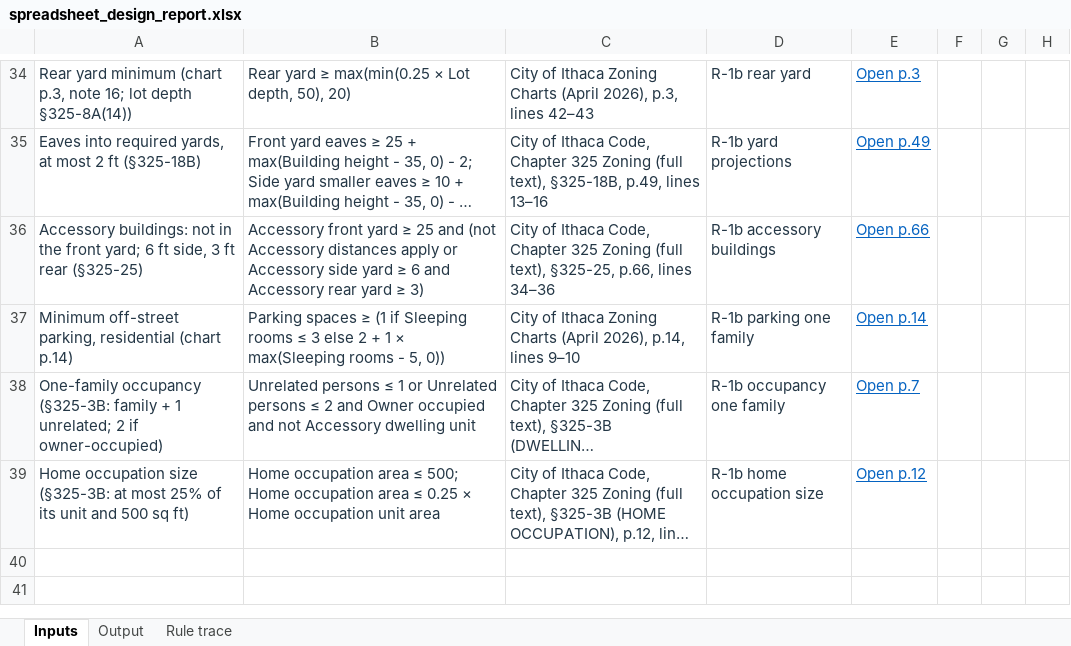
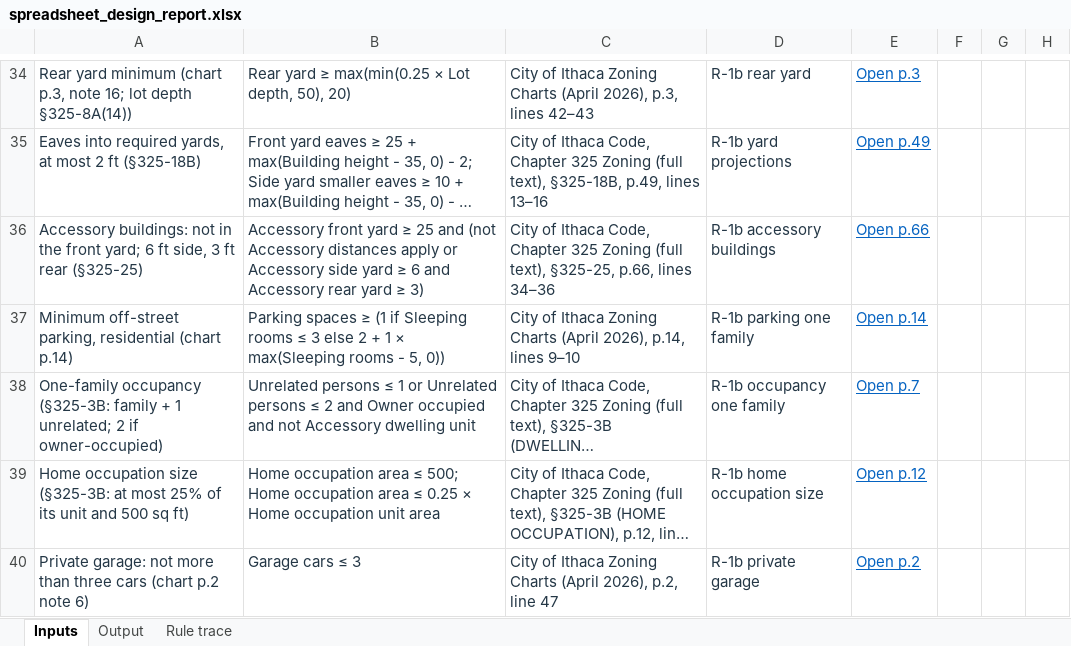
Before and after one commit to bz28/gordium, an Excel workbook: test_data/test_sites/new_york/ithaca_city/106_ithaca_rd/spreadsheet_design_report.xlsx, sheet Inputs, drawn as a sheet; only a part is shown, gaps mark what is left out; long unchanged cells end in …; values as stored, in another font and other column widths than the file's, no borders; the diff names each change by its address in the sheet, - before the commit and + after, or states it on an @@ line.

```diff
--- a/test_data/test_sites/new_york/ithaca_city/106_ithaca_rd/spreadsheet_design_report.xlsx (sheet Inputs)
+++ b/test_data/test_sites/new_york/ithaca_city/106_ithaca_rd/spreadsheet_design_report.xlsx (sheet Inputs)
+row 40: Private garage: not more than three cars (chart p.2 note 6) | Garage cars ≤ 3 | City of Ithaca Zoning Charts (April 2026), p.2, line 47 | R-1b private garage | Open p.2
```
Also changed, not shown: sheet Output, sheet Rule trace, regulations/jurisdictions/new_york/ithaca_city/ithaca_city_rules.xlsx, test_data/test_sites/new_york/ithaca_city/106_ithaca_rd/model_measured_report.xlsx, 18 other files.
